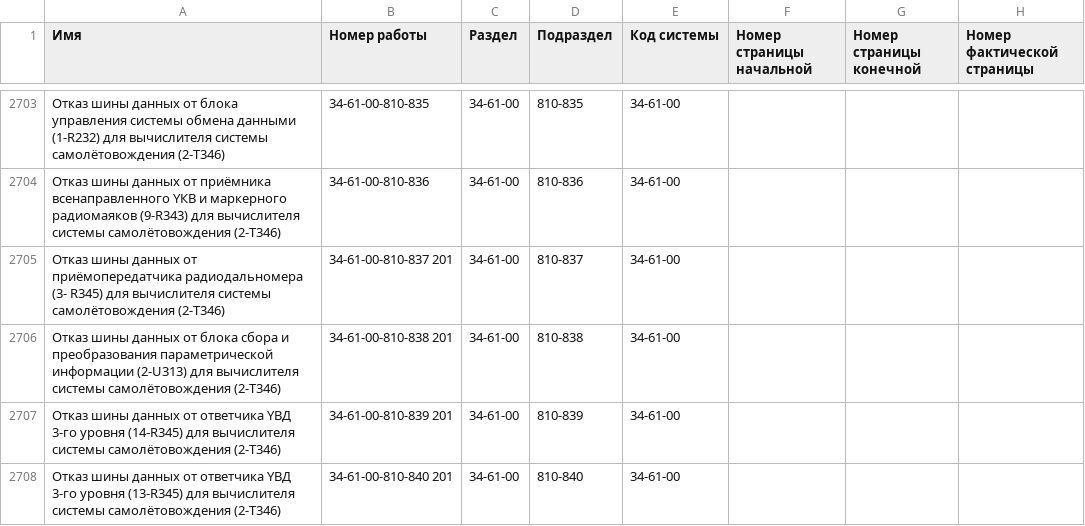
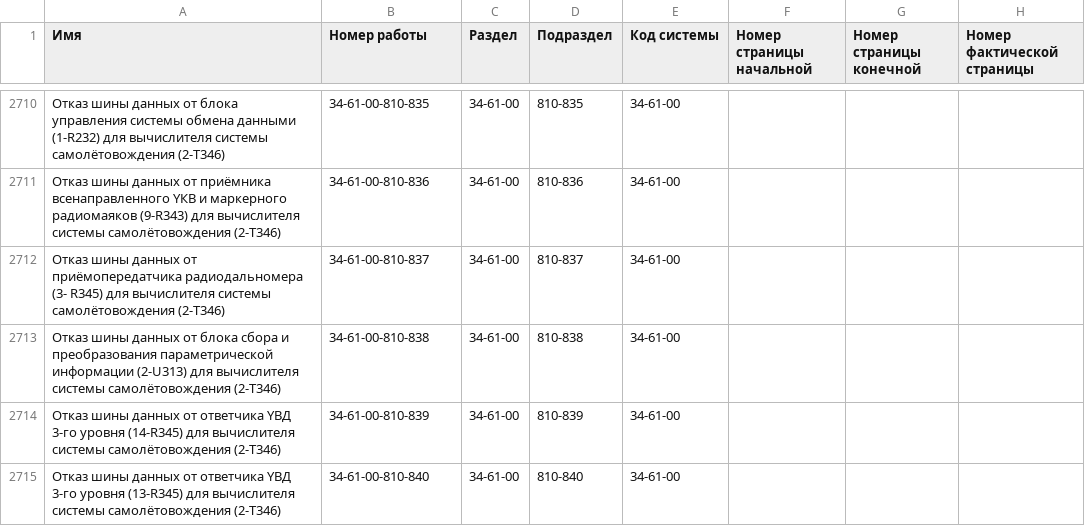
Before and after one commit to Altair-AI/avia-back, a CSV file: resources/csv/operations.csv, drawn as a sheet; only a part is shown, gaps mark what is left out; addresses are those after the commit; the diff covers the shown part only; the diff names each change by its address in the sheet, - before the commit and + after, or states it on an @@ line.

Commit message:
Updated operations.csv and suboperations.csv

```diff
--- a/resources/csv/operations.csv
+++ b/resources/csv/operations.csv
-B2712 (Номер работы): 34-61-00-810-837 201
+B2712 (Номер работы): 34-61-00-810-837
-B2713 (Номер работы): 34-61-00-810-838 201
+B2713 (Номер работы): 34-61-00-810-838
-B2714 (Номер работы): 34-61-00-810-839 201
+B2714 (Номер работы): 34-61-00-810-839
-B2715 (Номер работы): 34-61-00-810-840 201
+B2715 (Номер работы): 34-61-00-810-840
```
Also changed, not shown: 11 added rows, 2 removed rows and 18 edited cells elsewhere in this file, 1 other file.
